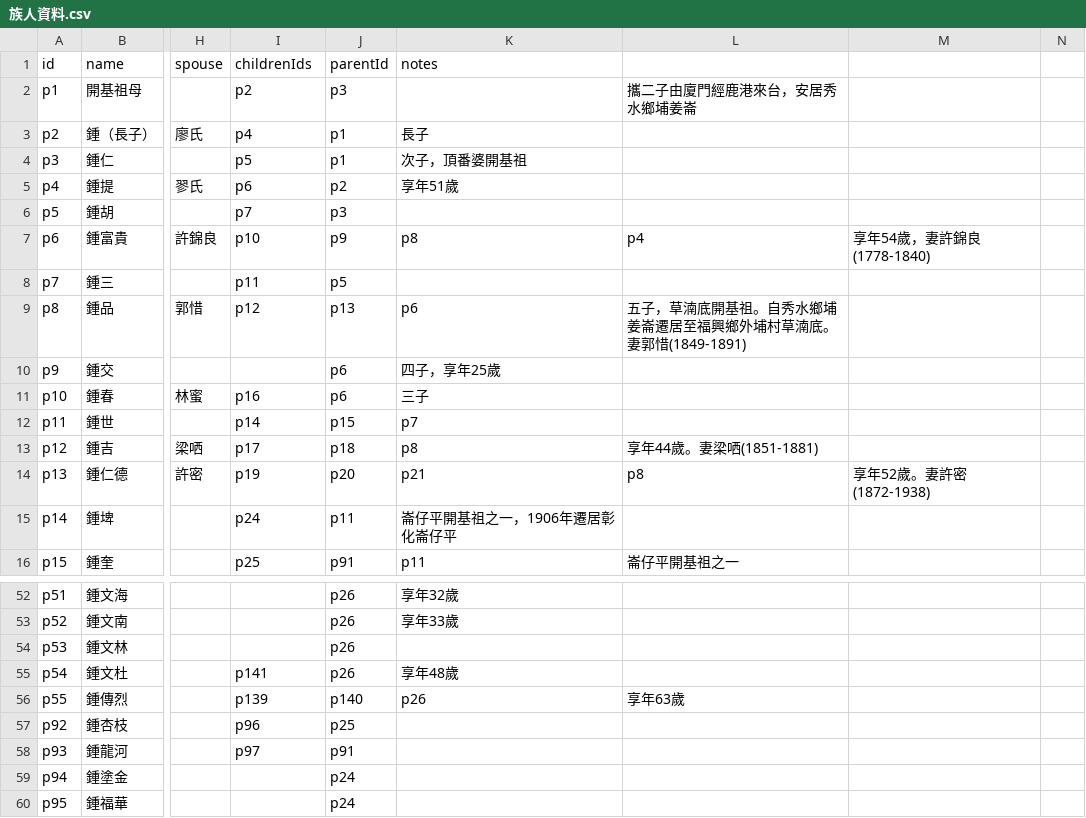
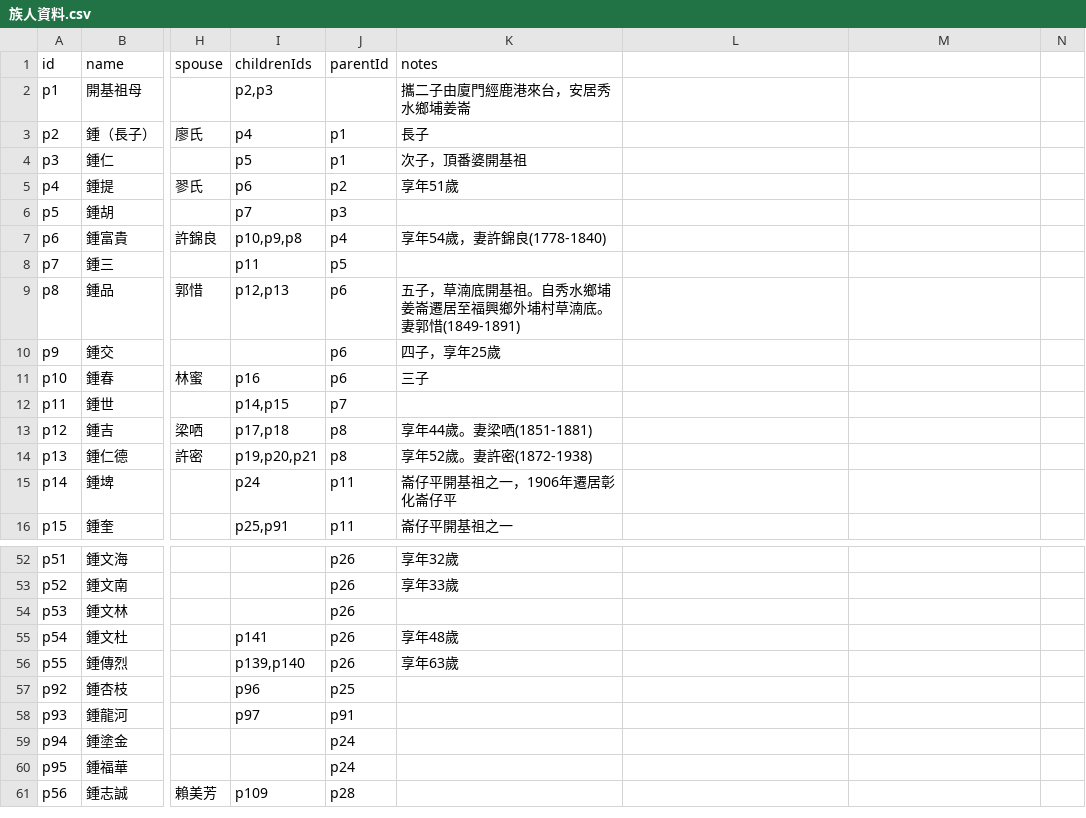
Before and after one commit to gjj22622/zhong-genealogy, a CSV file: 族人資料.csv, drawn as a sheet; only a part is shown, gaps mark what is left out; the shorter side is filled out with more unchanged rows; the diff covers the shown part only; the diff names each change by its address in the sheet, - before the commit and + after, or states it on an @@ line.

```diff
--- a/族人資料.csv
+++ b/族人資料.csv
-I2 (childrenIds): p2
+I2 (childrenIds): p2,p3
-J2 (parentId): p3
+J2 (parentId): (empty)
-K2 (notes): (empty)
+K2 (notes): 攜二子由廈門經鹿港來台，安居秀水鄉埔姜崙
-L2: 攜二子由廈門經鹿港來台，安居秀水鄉埔姜崙
+L2: (empty)
-I7 (childrenIds): p10
+I7 (childrenIds): p10,p9,p8
-J7 (parentId): p9
+J7 (parentId): p4
-K7 (notes): p8
+K7 (notes): 享年54歲，妻許錦良(1778-1840)
-L7: p4
+L7: (empty)
-M7: 享年54歲，妻許錦良(1778-1840)
+M7: (empty)
-I9 (childrenIds): p12
+I9 (childrenIds): p12,p13
-J9 (parentId): p13
+J9 (parentId): p6
-K9 (notes): p6
+K9 (notes): 五子，草湳底開基祖。自秀水鄉埔姜崙遷居至福興鄉外埔村草湳底。妻郭惜(1849-1891)
-L9: 五子，草湳底開基祖。自秀水鄉埔姜崙遷居至福興鄉外埔村草湳底。妻郭惜(1849-1891)
+L9: (empty)
-I12 (childrenIds): p14
+I12 (childrenIds): p14,p15
-J12 (parentId): p15
+J12 (parentId): p7
-K12 (notes): p7
+K12 (notes): (empty)
-I13 (childrenIds): p17
+I13 (childrenIds): p17,p18
-J13 (parentId): p18
+J13 (parentId): p8
-K13 (notes): p8
+K13 (notes): 享年44歲。妻梁哂(1851-1881)
-L13: 享年44歲。妻梁哂(1851-1881)
+L13: (empty)
-I14 (childrenIds): p19
+I14 (childrenIds): p19,p20,p21
-J14 (parentId): p20
+J14 (parentId): p8
-K14 (notes): p21
+K14 (notes): 享年52歲。妻許密(1872-1938)
-L14: p8
+L14: (empty)
-M14: 享年52歲。妻許密(1872-1938)
+M14: (empty)
-I16 (childrenIds): p25
+I16 (childrenIds): p25,p91
-J16 (parentId): p91
+J16 (parentId): p11
-K16 (notes): p11
+K16 (notes): 崙仔平開基祖之一
-L16: 崙仔平開基祖之一
+L16: (empty)
-I56 (childrenIds): p139
+I56 (childrenIds): p139,p140
-J56 (parentId): p140
+J56 (parentId): p26
-K56 (notes): p26
+K56 (notes): 享年63歲
-L56: 享年63歲
+L56: (empty)
```
Also changed, not shown: 132 edited cells elsewhere in this file, 2 other files.
